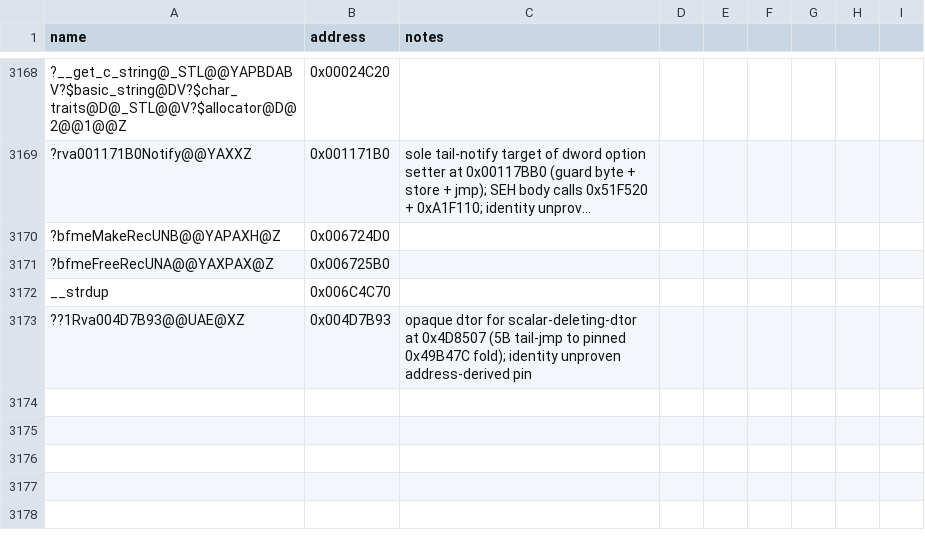
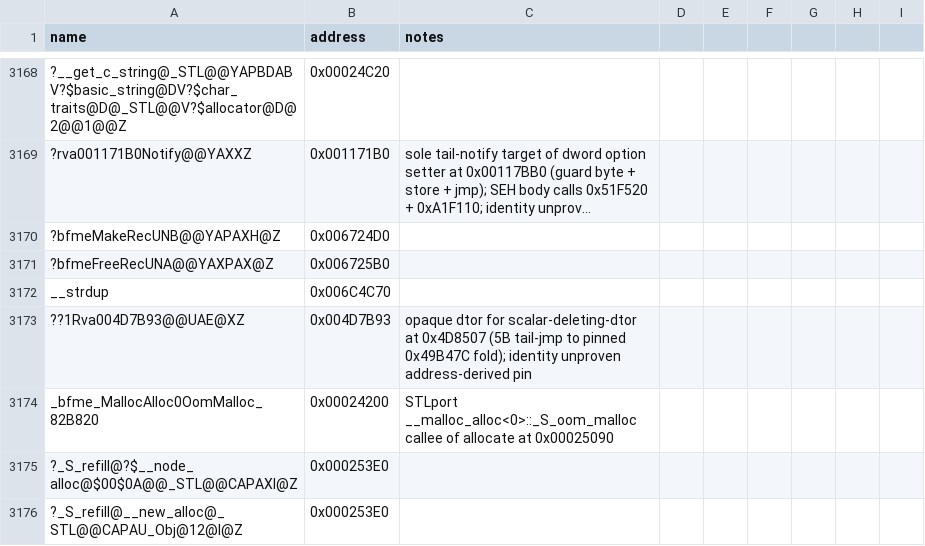
Before and after one commit to NotNBR/Open-BFME-2, a CSV file: reverse/symbols.csv, drawn as a sheet; only a part is shown, gaps mark what is left out; long unchanged cells end in …; the diff names each change by its address in the sheet, - before the commit and + after, or states it on an @@ line.

Commit message:
Recover STL node-alloc allocate pair 162B @0x00027A90 via BFME1 donor

```diff
--- a/reverse/symbols.csv
+++ b/reverse/symbols.csv
+row 3174: _bfme_MallocAlloc0OomMalloc_82B820 | 0x00024200 | STLport __malloc_alloc<0>::_S_oom_malloc callee of allocate at 0x00025090
+row 3175: ?_S_refill@?$__node_alloc@$00$0A@@_STL@@CAPAXI@Z | 0x000253E0
+row 3176: ?_S_refill@__new_alloc@_STL@@CAPAU_Obj@12@I@Z | 0x000253E0
```
Also changed, not shown: 2 other files.
